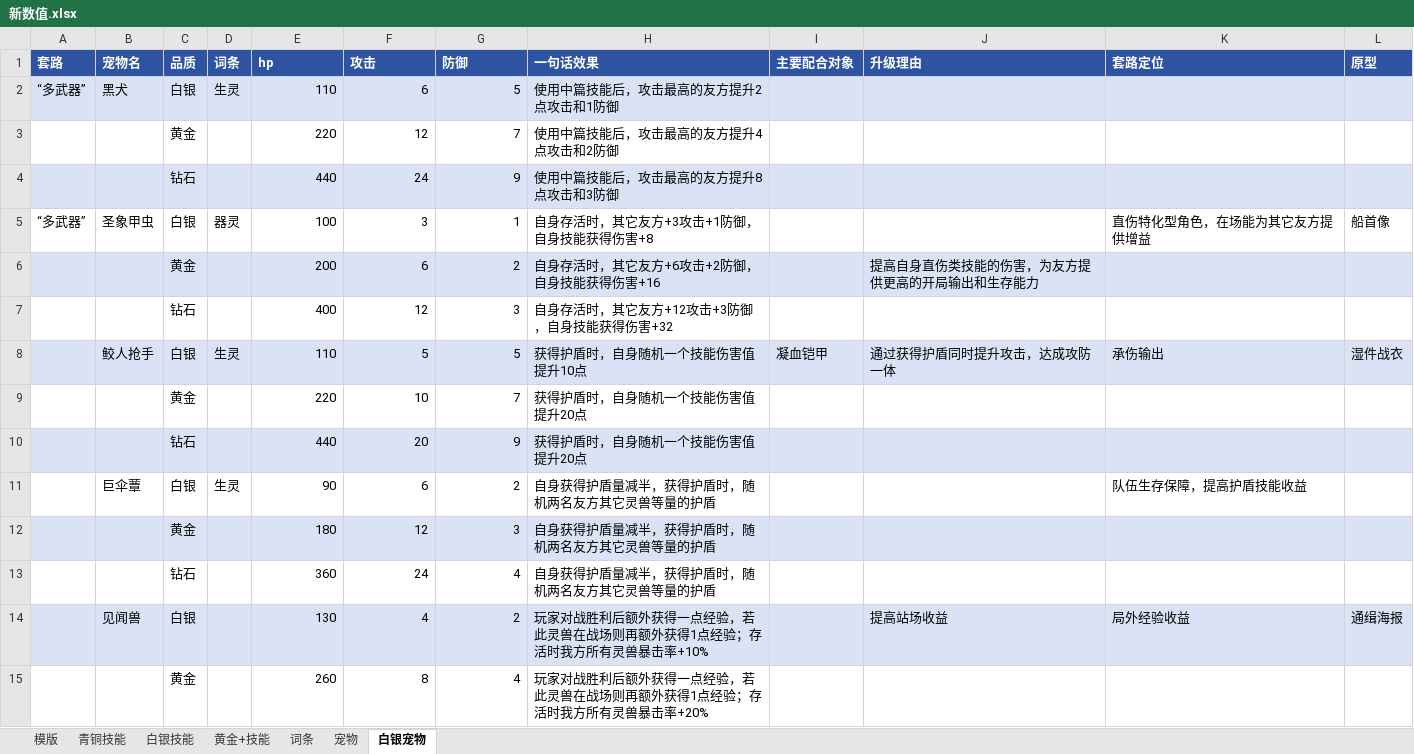
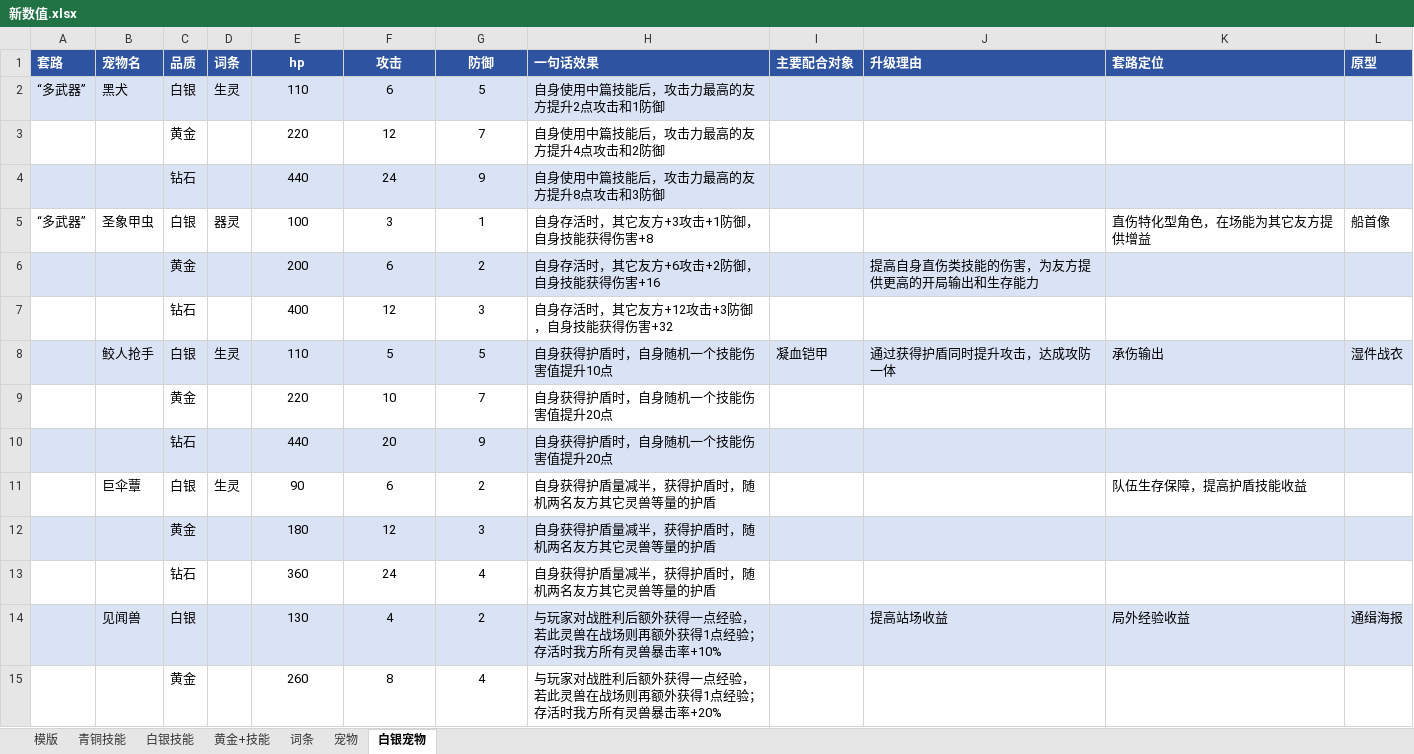
Before and after one commit to jyf0330/sz, an Excel workbook: 新数值.xlsx, sheet 白银宠物, drawn as a sheet; only a part is shown; values as stored, in another font and other column widths than the file's, no borders; the diff covers the shown part only; the diff names each change by its address in the sheet, - before the commit and + after, or states it on an @@ line.

```diff
--- a/新数值.xlsx (sheet 白银宠物)
+++ b/新数值.xlsx (sheet 白银宠物)
-E1:G1 alignment: left
+E1:G1 alignment: center
-E2:G15 alignment: right
+E2:G15 alignment: center
-H2 (一句话效果): 使用中篇技能后，攻击最高的友方提升2点攻击和1防御
+H2 (一句话效果): 自身使用中篇技能后，攻击力最高的友方提升2点攻击和1防御
-H3 (一句话效果): 使用中篇技能后，攻击最高的友方提升4点攻击和2防御
+H3 (一句话效果): 自身使用中篇技能后，攻击力最高的友方提升4点攻击和2防御
-H4 (一句话效果): 使用中篇技能后，攻击最高的友方提升8点攻击和3防御
+H4 (一句话效果): 自身使用中篇技能后，攻击力最高的友方提升8点攻击和3防御
-H8 (一句话效果): 获得护盾时，自身随机一个技能伤害值提升10点
+H8 (一句话效果): 自身获得护盾时，自身随机一个技能伤害值提升10点
-H9:H10 (一句话效果): 获得护盾时，自身随机一个技能伤害值提升20点
+H9:H10 (一句话效果): 自身获得护盾时，自身随机一个技能伤害值提升20点
-H14 (一句话效果): 玩家对战…
+H14 (一句话效果): 与玩家对战…
-H15 (一句话效果): 玩家对战…
+H15 (一句话效果): 与玩家对战…
```
Also changed, not shown: 19 edited cells and cell formats elsewhere in this sheet, sheet 词条, sheet 青铜技能, sheet 宠物, sheet 白银技能, 网页版/source/新数值.xlsx, 34 other files.
